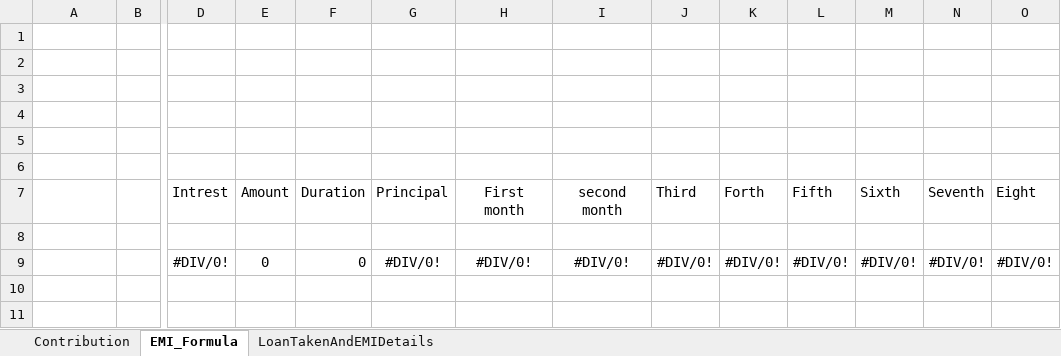
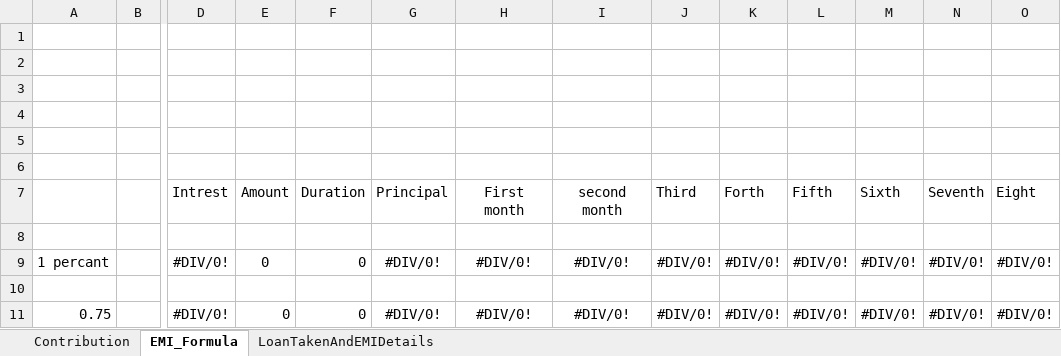
Before and after one commit to akspatilwork2204-blip/Finance, an Excel workbook: Finance.xlsx, sheet EMI_Formula, drawn as a sheet; only a part is shown, gaps mark what is left out; values as stored, in another font and other column widths than the file's, no borders; rows hold the shown columns only; the diff names each change by its address in the sheet, - before the commit and + after, or states it on an @@ line.

```diff
--- a/Finance.xlsx (sheet EMI_Formula)
+++ b/Finance.xlsx (sheet EMI_Formula)
-A9: (empty)
+A9: 1 percant
+row 10: (empty)
+row 11: 0.75 |  | #DIV/0! | 0 | 0 | #DIV/0! | #DIV/0! | #DIV/0! | #DIV/0! | #DIV/0! | #DIV/0! | #DIV/0! | #DIV/0! | #DIV/0!
```
Also changed, not shown: sheet Contribution, sheet LoanTakenAndEMIDetails.
